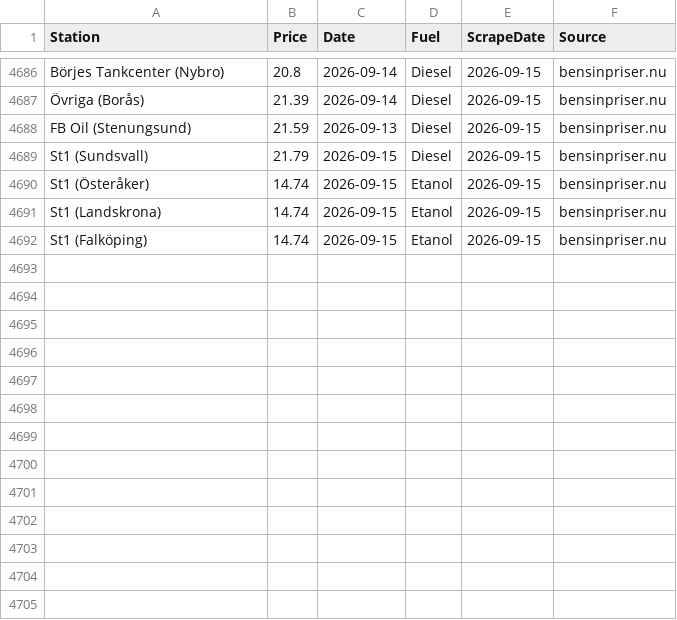
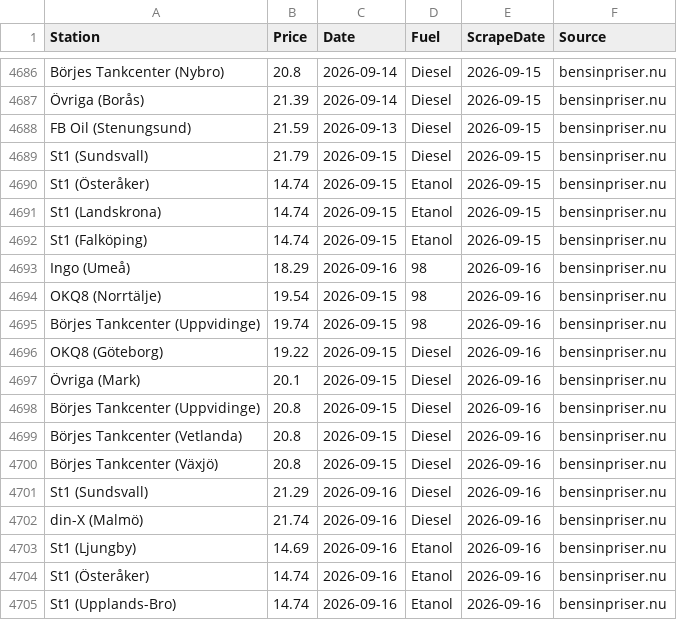
Before and after one commit to FastAndFunky/gaspricescraper, a CSV file: bensinpriser_prices.csv, drawn as a sheet; only a part is shown, gaps mark what is left out; the diff names each change by its address in the sheet, - before the commit and + after, or states it on an @@ line.

```diff
--- a/bensinpriser_prices.csv
+++ b/bensinpriser_prices.csv
+row 4693: Ingo (Umeå) | 18.29 | 2026-09-16 | 98 | 2026-09-16 | bensinpriser.nu
+row 4694: OKQ8 (Norrtälje) | 19.54 | 2026-09-15 | 98 | 2026-09-16 | bensinpriser.nu
+row 4695: Börjes Tankcenter (Uppvidinge) | 19.74 | 2026-09-15 | 98 | 2026-09-16 | bensinpriser.nu
+row 4696: OKQ8 (Göteborg) | 19.22 | 2026-09-15 | Diesel | 2026-09-16 | bensinpriser.nu
+row 4697: Övriga (Mark) | 20.1 | 2026-09-15 | Diesel | 2026-09-16 | bensinpriser.nu
+row 4698: Börjes Tankcenter (Uppvidinge) | 20.8 | 2026-09-15 | Diesel | 2026-09-16 | bensinpriser.nu
+row 4699: Börjes Tankcenter (Vetlanda) | 20.8 | 2026-09-15 | Diesel | 2026-09-16 | bensinpriser.nu
+row 4700: Börjes Tankcenter (Växjö) | 20.8 | 2026-09-15 | Diesel | 2026-09-16 | bensinpriser.nu
+row 4701: St1 (Sundsvall) | 21.29 | 2026-09-16 | Diesel | 2026-09-16 | bensinpriser.nu
+row 4702: din-X (Malmö) | 21.74 | 2026-09-16 | Diesel | 2026-09-16 | bensinpriser.nu
+row 4703: St1 (Ljungby) | 14.69 | 2026-09-16 | Etanol | 2026-09-16 | bensinpriser.nu
+row 4704: St1 (Österåker) | 14.74 | 2026-09-16 | Etanol | 2026-09-16 | bensinpriser.nu
+row 4705: St1 (Upplands-Bro) | 14.74 | 2026-09-16 | Etanol | 2026-09-16 | bensinpriser.nu
```
Also changed, not shown: bensinstation_prices.csv.
